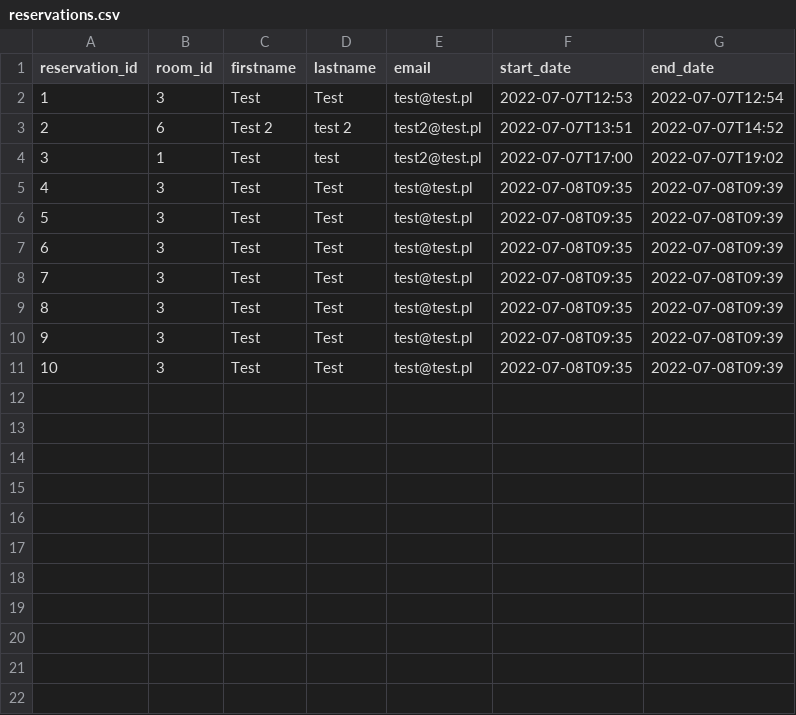
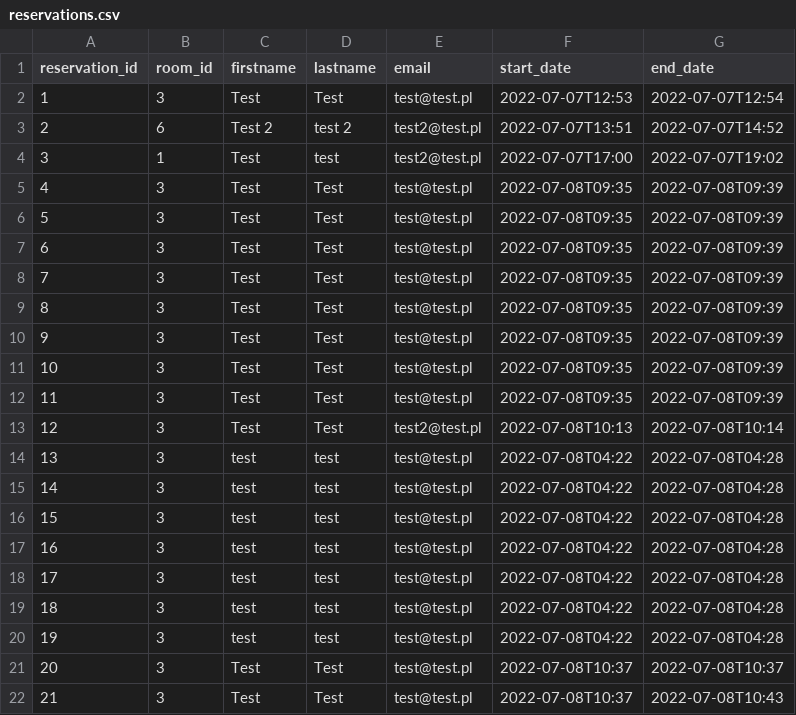
Before and after one commit to ATC-Adobe/php-academy-training2022, a CSV file: data/reservations.csv, drawn as a sheet; the diff names each change by its address in the sheet, - before the commit and + after, or states it on an @@ line.

```diff
--- a/data/reservations.csv
+++ b/data/reservations.csv
+row 12: 11 | 3 | Test | Test | test@test.pl | 2022-07-08T09:35 | 2022-07-08T09:39
+row 13: 12 | 3 | Test | Test | test2@test.pl | 2022-07-08T10:13 | 2022-07-08T10:14
+row 14: 13 | 3 | test | test | test@test.pl | 2022-07-08T04:22 | 2022-07-08T04:28
+row 15: 14 | 3 | test | test | test@test.pl | 2022-07-08T04:22 | 2022-07-08T04:28
+row 16: 15 | 3 | test | test | test@test.pl | 2022-07-08T04:22 | 2022-07-08T04:28
+row 17: 16 | 3 | test | test | test@test.pl | 2022-07-08T04:22 | 2022-07-08T04:28
+row 18: 17 | 3 | test | test | test@test.pl | 2022-07-08T04:22 | 2022-07-08T04:28
+row 19: 18 | 3 | test | test | test@test.pl | 2022-07-08T04:22 | 2022-07-08T04:28
+row 20: 19 | 3 | test | test | test@test.pl | 2022-07-08T04:22 | 2022-07-08T04:28
+row 21: 20 | 3 | Test | Test | test@test.pl | 2022-07-08T10:37 | 2022-07-08T10:37
+row 22: 21 | 3 | Test | Test | test@test.pl | 2022-07-08T10:37 | 2022-07-08T10:43
```
Also changed, not shown: 5 other files.
